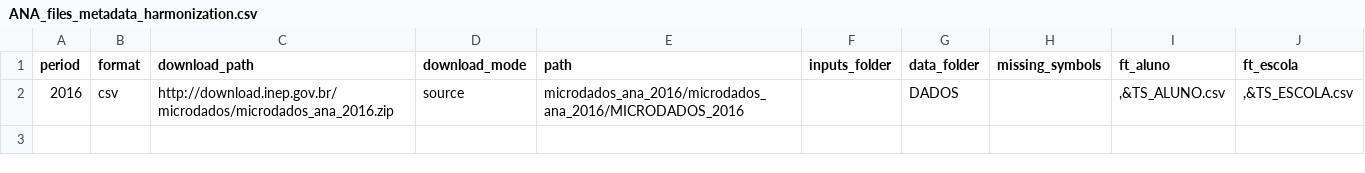
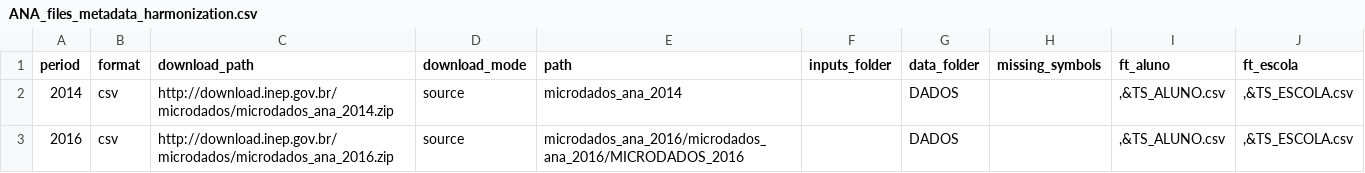
Before and after one commit to lnribeiro/microdadosBrasil, a CSV file: inst/extdata/ANA_files_metadata_harmonization.csv, drawn as a sheet; the diff names each change by its address in the sheet, - before the commit and + after, or states it on an @@ line.

```diff
--- a/inst/extdata/ANA_files_metadata_harmonization.csv
+++ b/inst/extdata/ANA_files_metadata_harmonization.csv
+row 2: 2014 | csv | http://download.inep.gov.br/microdados/microdados_ana_2014.zip | source | microdados_ana_2014 |  | DADOS |  | ,&TS_ALUNO.csv | ,&TS_ESCOLA.csv
```
Also changed, not shown: inst/extdata/CensoEducacaoSuperior_files_metadata_harmonization.csv, inst/extdata/CensoEscolar_files_metadata_harmonization.csv, 1 other file.
